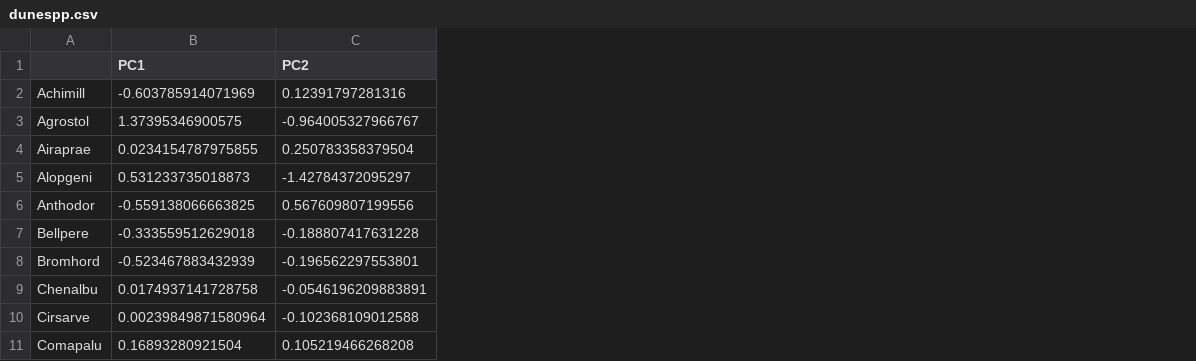
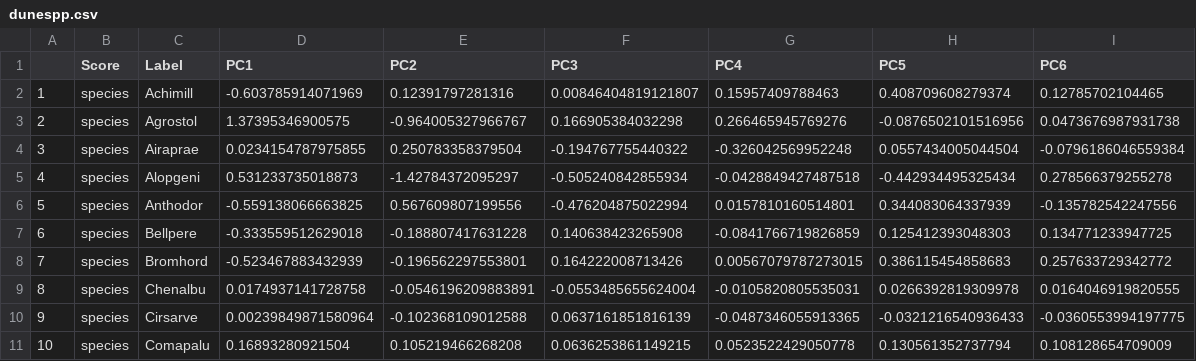
Before and after one commit to rasanderson/BIO2020-Unconstrained, a CSV file: dunespp.csv, drawn as a sheet; only a part is shown; addresses are those after the commit; the diff names each change by its address in the sheet, - before the commit and + after, or states it on an @@ line.

Commit message:
Updated text to ordi_scores rather than scores

```diff
--- a/dunespp.csv
+++ b/dunespp.csv
+column A, rows 2-11: 1 | 2 | 3 | 4 | 5 | 6 | 7 | 8 | 9 | 10
+column B (Score), rows 2-11: all species
+column F (PC3), rows 2-11: 0.00846404819121807 | 0.166905384032298 | -0.194767755440322 | -0.505240842855934 | -0.476204875022994 | 0.140638423265908 | 0.164222008713426 | -0.0553485655624004 | 0.0637161851816139 | 0.0636253861149215
+column G (PC4), rows 2-11: 0.15957409788463 | 0.266465945769276 | -0.326042569952248 | -0.0428849427487518 | 0.0157810160514801 | -0.0841766719826859 | 0.00567079787273015 | -0.0105820805535031 | -0.0487346055913365 | 0.0523522429050778
+column H (PC5), rows 2-11: 0.408709608279374 | -0.0876502101516956 | 0.0557434005044504 | -0.442934495325434 | 0.344083064337939 | 0.125412393048303 | 0.386115454858683 | 0.0266392819309978 | -0.0321216540936433 | 0.130561352737794
+column I (PC6), rows 2-11: 0.12785702104465 | 0.0473676987931738 | -0.0796186046559384 | 0.278566379255278 | -0.135782542247556 | 0.134771233947725 | 0.257633729342772 | 0.0164046919820555 | -0.0360553994197775 | 0.108128654709009
-C1: (empty)
+C1: Label
```
Also changed, not shown: 3 other files.
